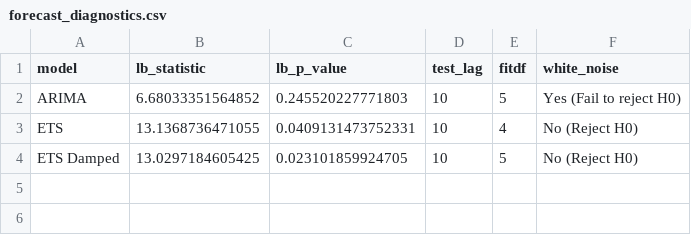
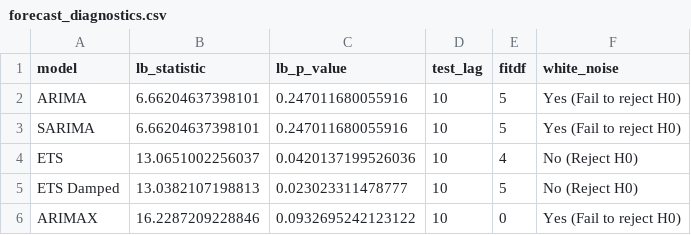
Before and after one commit to ledanghoanganh/fpt-stock-analysis-with-R-programming-language, a CSV file: output/tables/forecast_diagnostics.csv, drawn as a sheet.

```diff
--- a/output/tables/forecast_diagnostics.csv
+++ b/output/tables/forecast_diagnostics.csv
@@ -1,4 +1,6 @@
 "model","lb_statistic","lb_p_value","test_lag","fitdf","white_noise"
-"ARIMA",6.68033351564852,0.245520227771803,10,5,"Yes (Fail to reject H0)"
-"ETS",13.1368736471055,0.0409131473752331,10,4,"No (Reject H0)"
-"ETS Damped",13.0297184605425,0.023101859924705,10,5,"No (Reject H0)"
+"ARIMA",6.66204637398101,0.247011680055916,10,5,"Yes (Fail to reject H0)"
+"SARIMA",6.66204637398101,0.247011680055916,10,5,"Yes (Fail to reject H0)"
+"ETS",13.0651002256037,0.0420137199526036,10,4,"No (Reject H0)"
+"ETS Damped",13.0382107198813,0.023023311478777,10,5,"No (Reject H0)"
+"ARIMAX",16.2287209228846,0.0932695242123122,10,0,"Yes (Fail to reject H0)"
```
Also changed, not shown: output/tables/forecast_cv_metrics_raw.csv, output/tables/forecast_cv_metrics_summary.csv, 19 other files.
